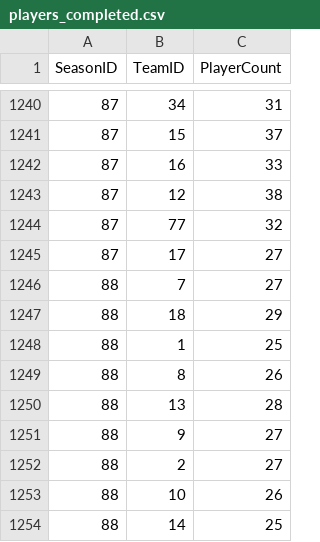
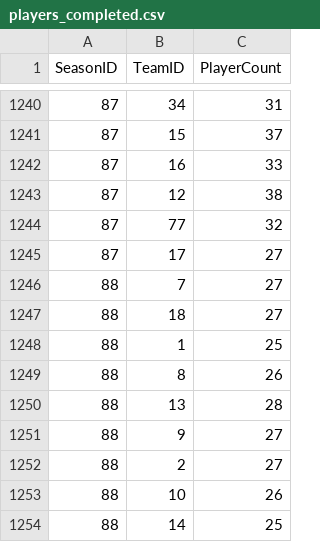
Before and after one commit to NoahCornish/IceIndex, a CSV file: data/ohl/metadata/players_completed.csv, drawn as a sheet; only a part is shown, gaps mark what is left out.

```diff
--- a/data/ohl/metadata/players_completed.csv
+++ b/data/ohl/metadata/players_completed.csv
@@ -1246,3 +1246,3 @@
 "88","7","27"
-"88","18","29"
+"88","18","27"
 "88","1","25"
```
Also changed, not shown: data/ohl/current/goalie_stats.csv, data/ohl/current/skater_stats.csv, 13 other files.
